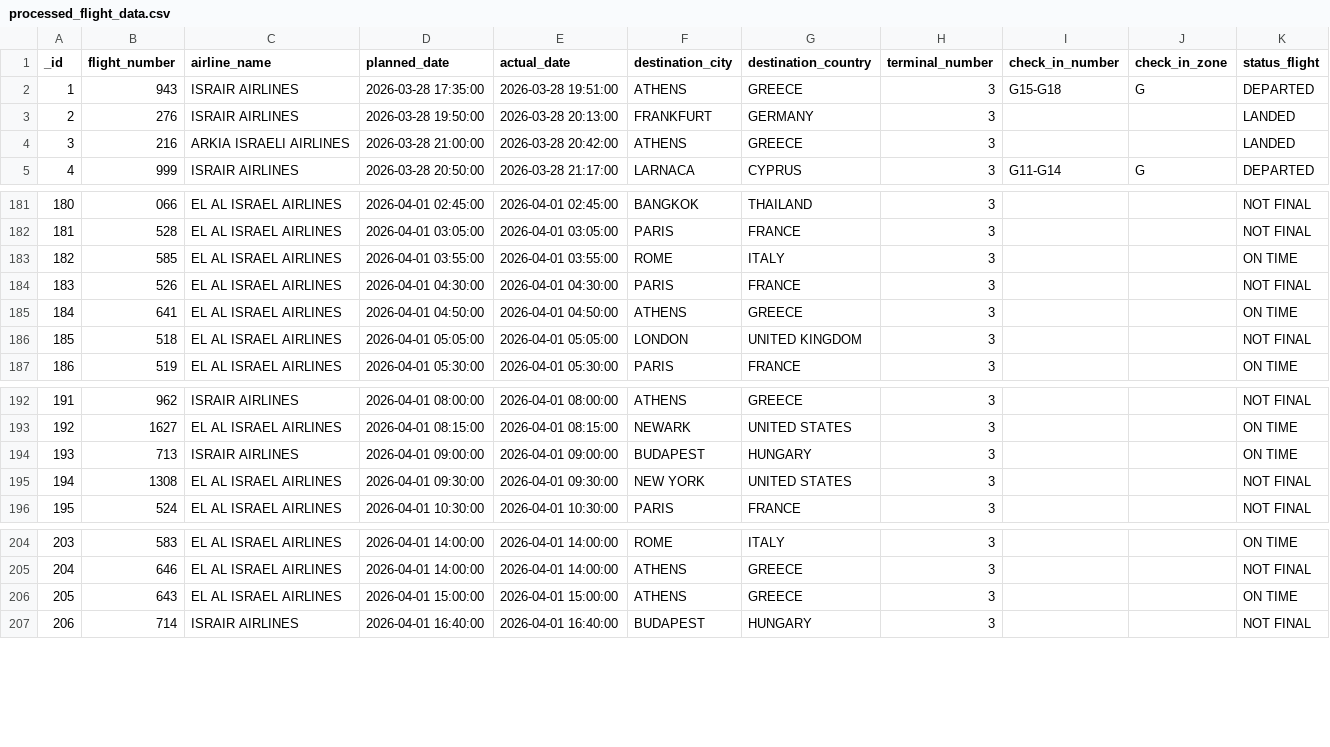
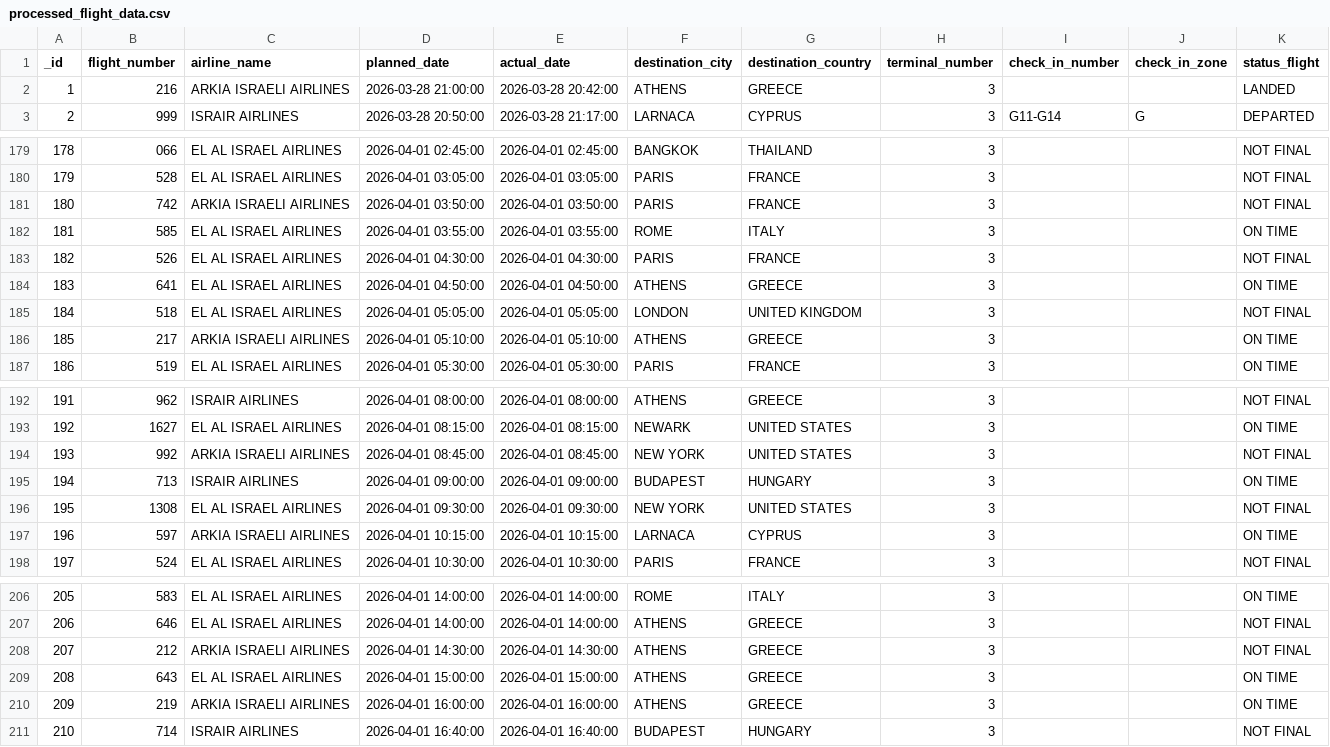
Before and after one commit to bardavidlubovsky/flight-data-pipeline, a CSV file: output/processed_flight_data.csv, drawn as a sheet; only a part is shown, gaps mark what is left out; removed rows and columns are numbered as before the commit, all else as after; the diff covers the shown part only; the diff names each change by its address in the sheet, - before the commit and + after, or states it on an @@ line.

```diff
--- a/output/processed_flight_data.csv
+++ b/output/processed_flight_data.csv
-row 2: 1 | 943 | ISRAIR AIRLINES | 2026-03-28 17:35:00 | 2026-03-28 19:51:00 | ATHENS | GREECE | 3 | G15-G18 | G | DEPARTED
-row 3: 2 | 276 | ISRAIR AIRLINES | 2026-03-28 19:50:00 | 2026-03-28 20:13:00 | FRANKFURT | GERMANY | 3 |  |  | LANDED
@@ column A (_id) renumbered between rows 2 and 217 @@
+row 181: 180 | 742 | ARKIA ISRAELI AIRLINES | 2026-04-01 03:50:00 | 2026-04-01 03:50:00 | PARIS | FRANCE | 3 |  |  | NOT FINAL
+row 186: 185 | 217 | ARKIA ISRAELI AIRLINES | 2026-04-01 05:10:00 | 2026-04-01 05:10:00 | ATHENS | GREECE | 3 |  |  | ON TIME
+row 194: 193 | 992 | ARKIA ISRAELI AIRLINES | 2026-04-01 08:45:00 | 2026-04-01 08:45:00 | NEW YORK | UNITED STATES | 3 |  |  | NOT FINAL
+row 197: 196 | 597 | ARKIA ISRAELI AIRLINES | 2026-04-01 10:15:00 | 2026-04-01 10:15:00 | LARNACA | CYPRUS | 3 |  |  | ON TIME
+row 208: 207 | 212 | ARKIA ISRAELI AIRLINES | 2026-04-01 14:30:00 | 2026-04-01 14:30:00 | ATHENS | GREECE | 3 |  |  | NOT FINAL
+row 210: 209 | 219 | ARKIA ISRAELI AIRLINES | 2026-04-01 16:00:00 | 2026-04-01 16:00:00 | ATHENS | GREECE | 3 |  |  | ON TIME
```
Also changed, not shown: 2 added rows and 4 edited cells elsewhere in this file.
